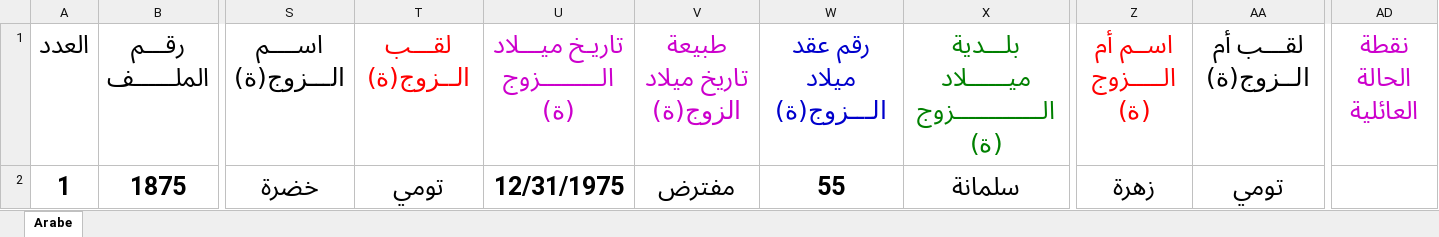
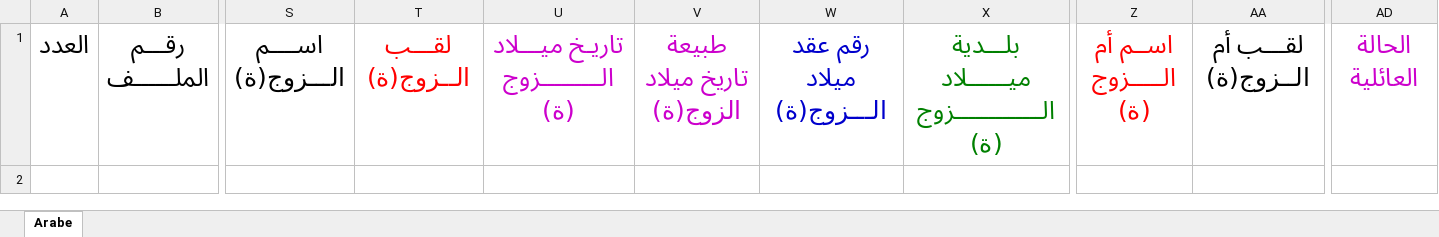
Before and after one commit to hmdmok/SDL3, an Excel workbook: importationFileUpload/Template-Ar.xlsx, sheet Arabe, drawn as a sheet; only a part is shown, gaps mark what is left out; values as stored, in another font and other column widths than the file's, no borders; rows hold the shown columns only; the diff names each change by its address in the sheet, - before the commit and + after, or states it on an @@ line.

Commit message:
importation errors fixed

```diff
--- a/importationFileUpload/Template-Ar.xlsx (sheet Arabe)
+++ b/importationFileUpload/Template-Ar.xlsx (sheet Arabe)
-AD1: نقطة الحالة العائلية
+AD1: الحالة العائلية
-row 2: 1 | 1875 | خضرة | تومي | 12/31/1975 | مفترض | 55 | سلمانة | زهرة | تومي
```
Also changed, not shown: importationFileUpload/Template-TGGT-3-Fr (1).xlsx, importationFileUpload/amine.xlsx, 6 other files.
